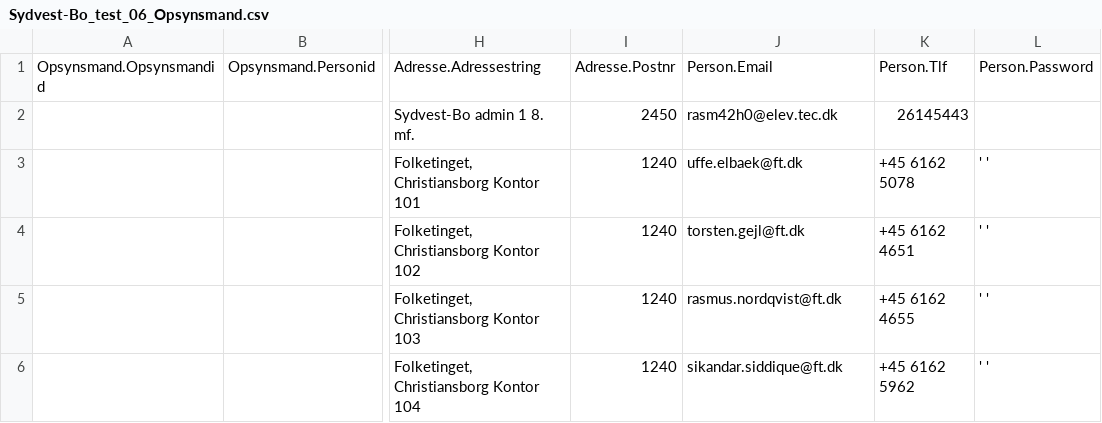
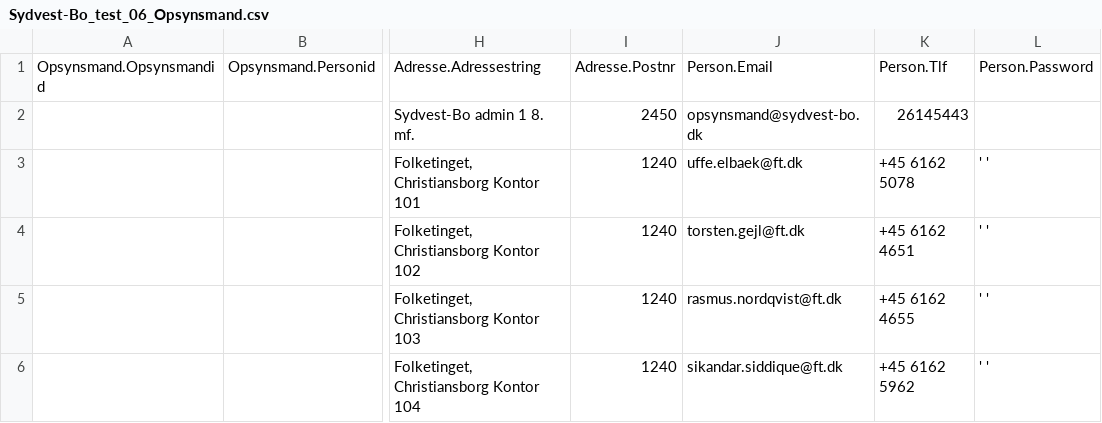
Before and after one commit to tokejuhoklee/H1-Case-1, a CSV file: Resources/Sydvest-Bo_test_06_Opsynsmand.csv, drawn as a sheet; only a part is shown, gaps mark what is left out; the diff names each change by its address in the sheet, - before the commit and + after, or states it on an @@ line.

```diff
--- a/Resources/Sydvest-Bo_test_06_Opsynsmand.csv
+++ b/Resources/Sydvest-Bo_test_06_Opsynsmand.csv
-J2: rasm42h0@elev.tec.dk
+J2: opsynsmand@sydvest-bo.dk
```
Also changed, not shown: Resources/Sydvest-Bo_test_03_Udlejningskonsulent.csv, Resources/Sydvest-Bo_test_04_Kundekonsulent.csv, 44 other files.
